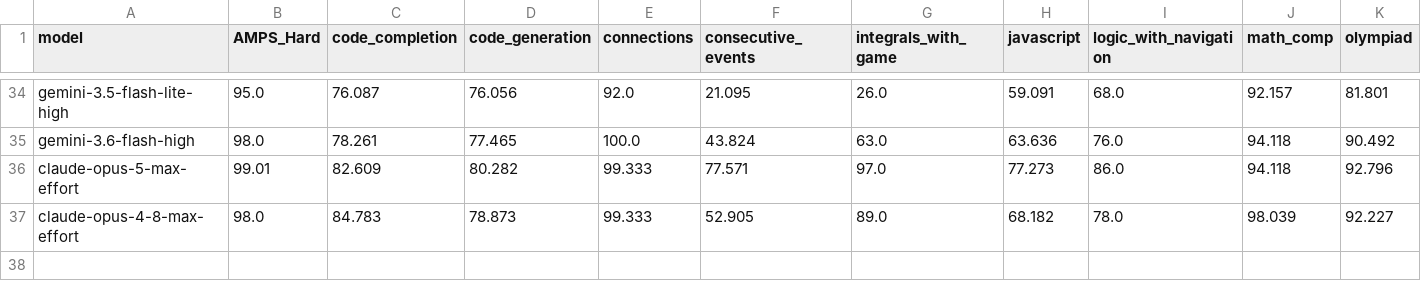
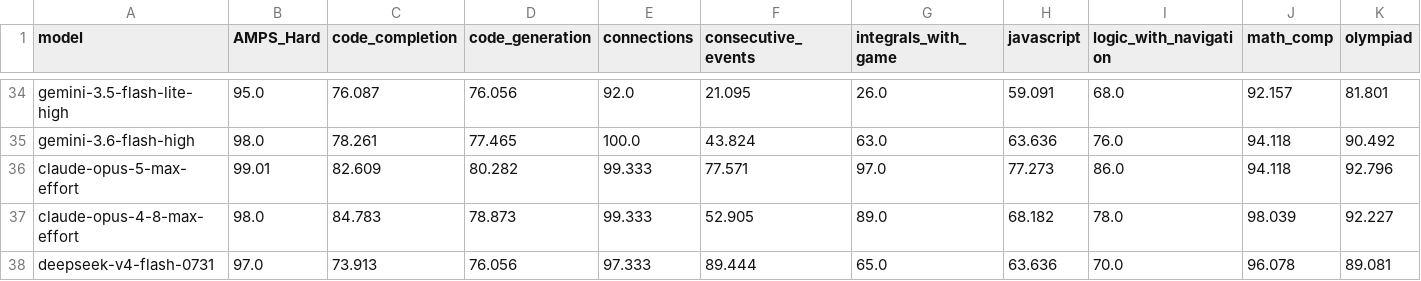
Before and after one commit to DeepSeaGazer/new-livebench, a CSV file: public/table_2026_06_25.csv, drawn as a sheet; only a part is shown, gaps mark what is left out; rows hold the shown columns only; the diff names each change by its address in the sheet, - before the commit and + after, or states it on an @@ line.

```diff
--- a/public/table_2026_06_25.csv
+++ b/public/table_2026_06_25.csv
+row 38: deepseek-v4-flash-0731 | 97.0 | 73.913 | 76.056 | 97.333 | 89.444 | 65.0 | 63.636 | 70.0 | 96.078 | 89.081
```
Also changed, not shown: public/cost_2026_06_25.csv, 1 other file.
